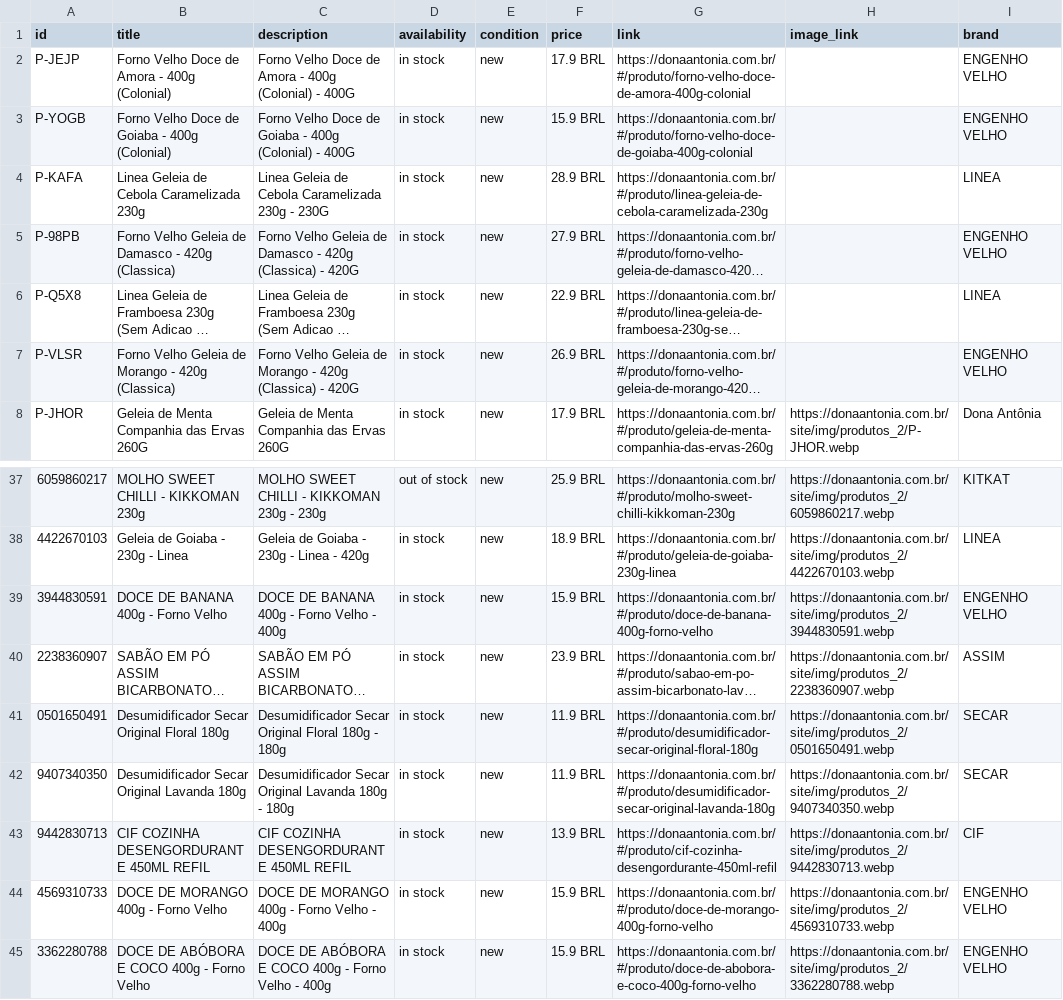
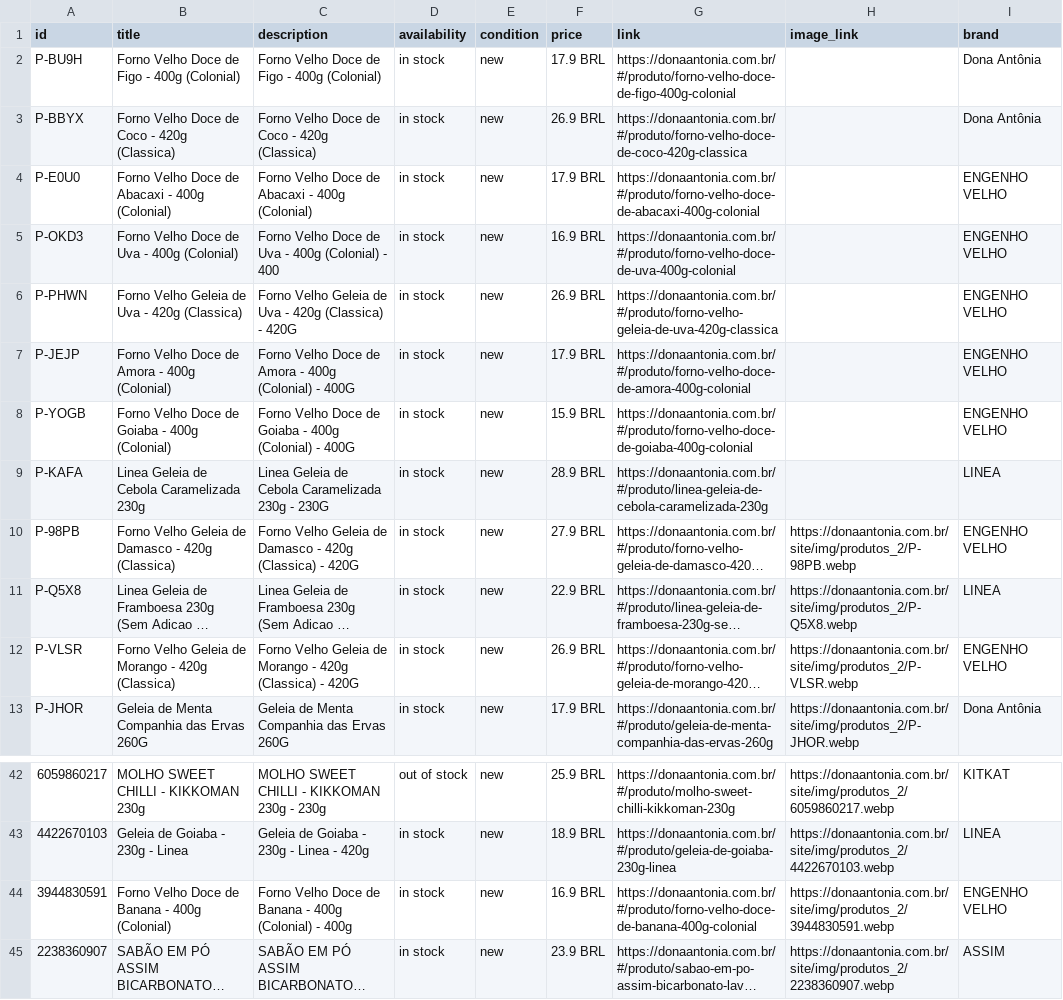
Before and after one commit to osvaldosereia/SUCEDOAN12, a CSV file: site/produtos.csv, drawn as a sheet; only a part is shown, gaps mark what is left out; the shorter side is filled out with more unchanged rows; long unchanged cells end in …; addresses are those after the commit; the diff names each change by its address in the sheet, - before the commit and + after, or states it on an @@ line.

Commit message:
PIM: Atualização de Catálogo Meta CSV (Correções aplicadas)

```diff
--- a/site/produtos.csv
+++ b/site/produtos.csv
+row 2: P-BU9H | Forno Velho Doce de Figo - 400g (Colonial) | Forno Velho Doce de Figo - 400g (Colonial) | in stock | new | 17.9 BRL | https://donaantonia.com.br/#/produto/forno-velho-doce-de-figo-400g-colonial |  | Dona Antônia
+row 3: P-BBYX | Forno Velho Doce de Coco - 420g (Classica) | Forno Velho Doce de Coco - 420g (Classica) | in stock | new | 26.9 BRL | https://donaantonia.com.br/#/produto/forno-velho-doce-de-coco-420g-classica |  | Dona Antônia
+row 4: P-E0U0 | Forno Velho Doce de Abacaxi - 400g (Colonial) | Forno Velho Doce de Abacaxi - 400g (Colonial) | in stock | new | 17.9 BRL | https://donaantonia.com.br/#/produto/forno-velho-doce-de-abacaxi-400g-colonial |  | ENGENHO VELHO
+row 5: P-OKD3 | Forno Velho Doce de Uva - 400g (Colonial) | Forno Velho Doce de Uva - 400g (Colonial) - 400 | in stock | new | 16.9 BRL | https://donaantonia.com.br/#/produto/forno-velho-doce-de-uva-400g-colonial |  | ENGENHO VELHO
+row 6: P-PHWN | Forno Velho Geleia de Uva - 420g (Classica) | Forno Velho Geleia de Uva - 420g (Classica) - 420G | in stock | new | 26.9 BRL | https://donaantonia.com.br/#/produto/forno-velho-geleia-de-uva-420g-classica |  | ENGENHO VELHO
-H10 (image_link): (empty)
+H10 (image_link): https://donaantonia.com.br/site/img/produtos_2/P-98PB.webp
-H11 (image_link): (empty)
+H11 (image_link): https://donaantonia.com.br/site/img/produtos_2/P-Q5X8.webp
-H12 (image_link): (empty)
+H12 (image_link): https://donaantonia.com.br/site/img/produtos_2/P-VLSR.webp
-B44 (title): DOCE DE BANANA 400g - Forno Velho
+B44 (title): Forno Velho Doce de Banana - 400g (Colonial)
-C44 (description): DOCE DE BANANA 400g - Forno Velho - 400g
+C44 (description): Forno Velho Doce de Banana - 400g (Colonial) - 400g
-F44 (price): 15.9 BRL
+F44 (price): 16.9 BRL
-G44 (link): https://donaantonia.com.br/#/produto/doce-de-banana-400g-forno-velho
+G44 (link): https://donaantonia.com.br/#/produto/forno-velho-doce-de-banana-400g-colonial
```
